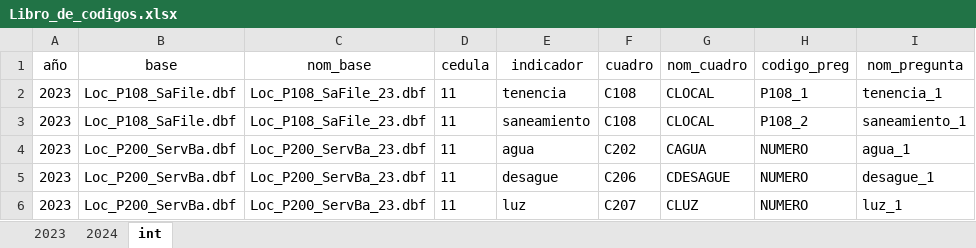
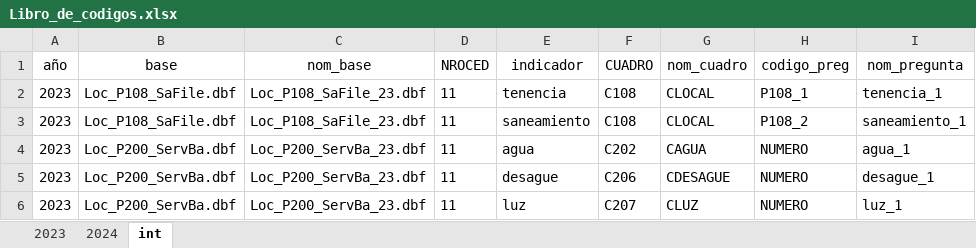
Before and after one commit to Manumarc/Indicadores-censo-escolar, an Excel workbook: Libro_de_codigos.xlsx, sheet int, drawn as a sheet; only a part is shown; values as stored, in another font and other column widths than the file's, no borders; the diff names each change by its address in the sheet, - before the commit and + after, or states it on an @@ line.

```diff
--- a/Libro_de_codigos.xlsx (sheet int)
+++ b/Libro_de_codigos.xlsx (sheet int)
-D1: cedula
+D1: NROCED
-F1: cuadro
+F1: CUADRO
```
Also changed, not shown: sheet 2023, sheet 2024.
